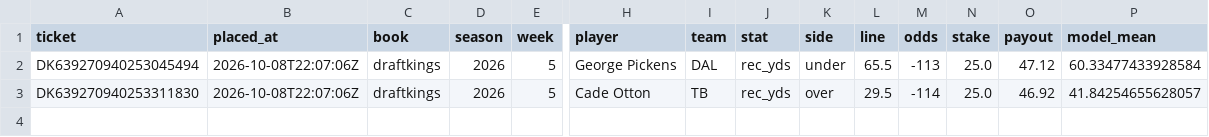
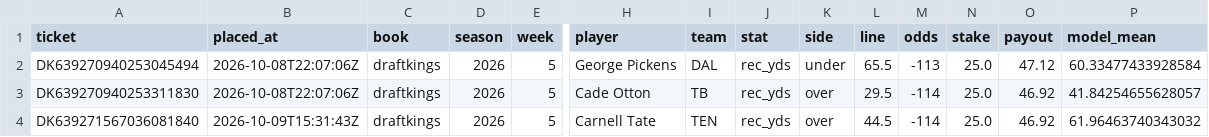
Before and after one commit to zgriesser-hue/NFL-player-projections-, a CSV file: data/bets.csv, drawn as a sheet; only a part is shown, gaps mark what is left out; rows hold the shown columns only; the diff names each change by its address in the sheet, - before the commit and + after, or states it on an @@ line.

```diff
--- a/data/bets.csv
+++ b/data/bets.csv
+row 4: DK639271567036081840 | 2026-10-09T15:31:43Z | draftkings | 2026 | 5 | Carnell Tate | TEN | rec_yds | over | 44.5 | -114 | 25.0 | 46.92 | 61.96463740343032
```
Also changed, not shown: 1 other file.
